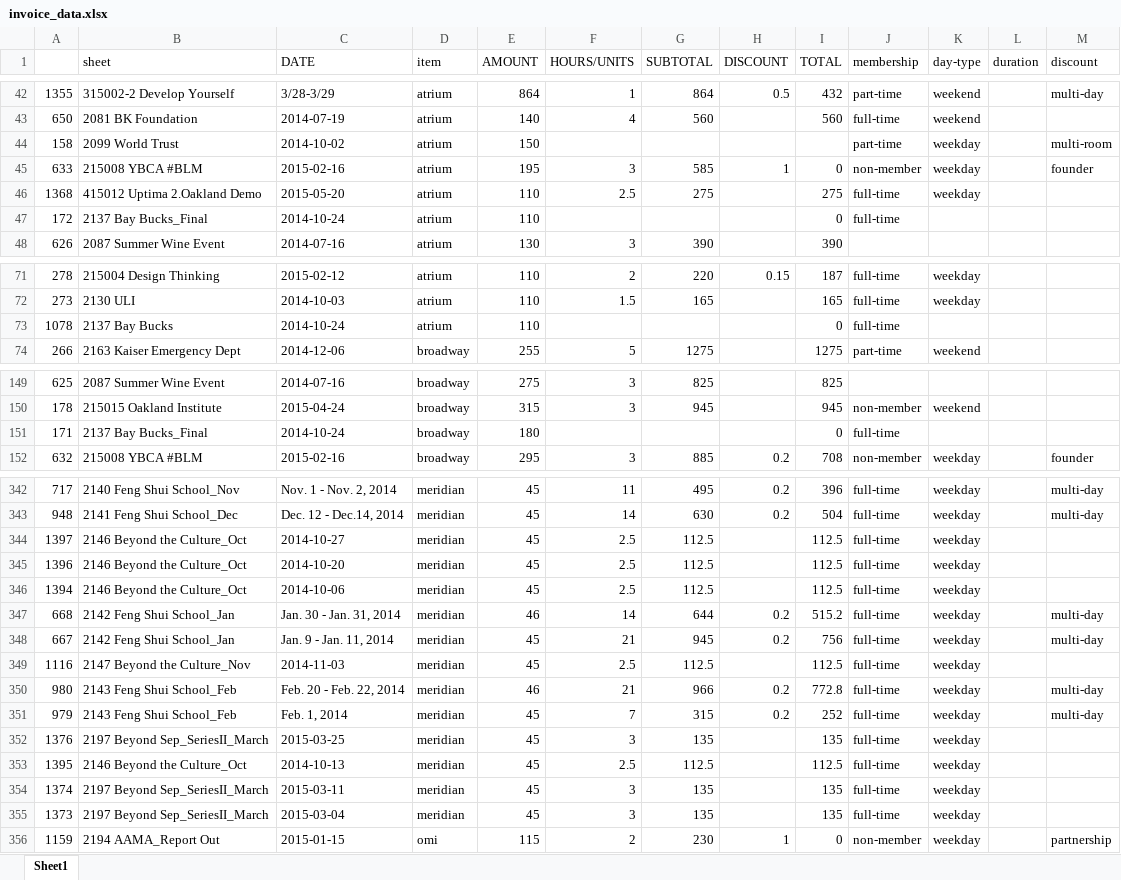
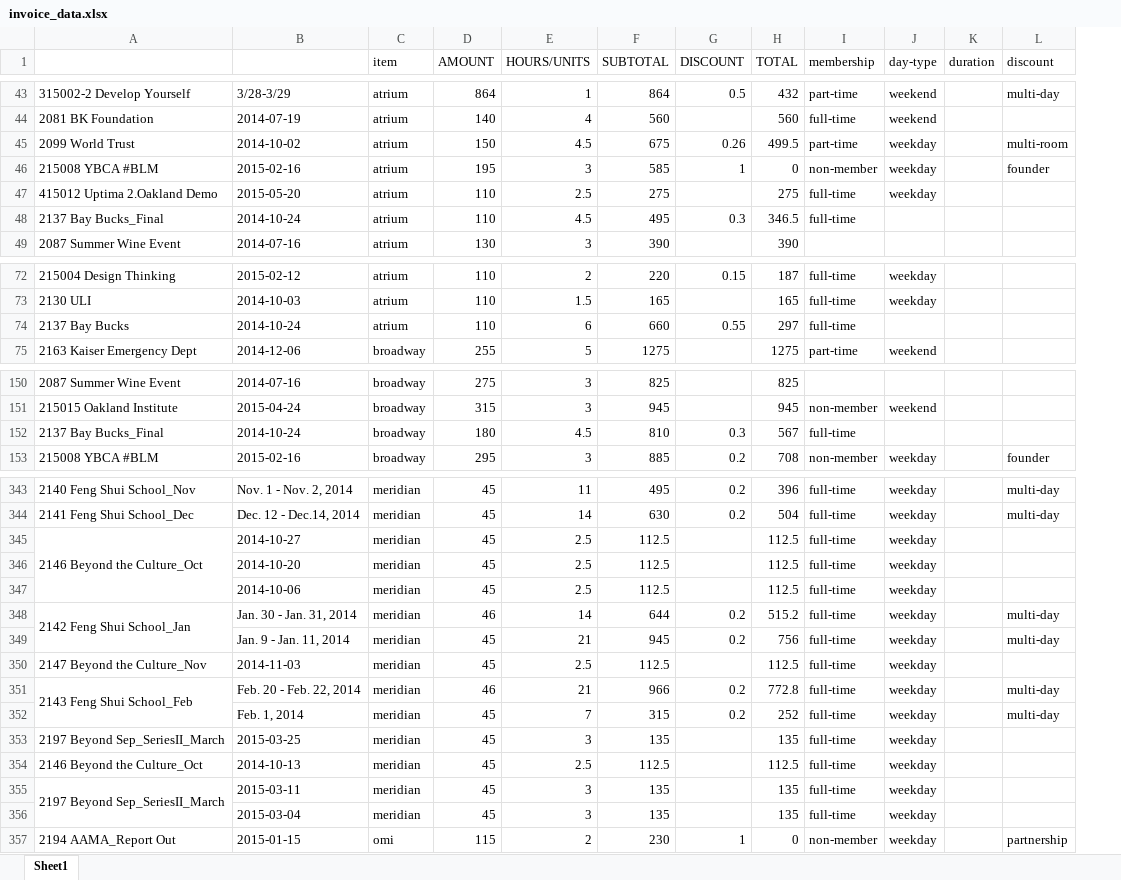
Before and after one commit to ebrensi/HUB_Invoice_Analysis, an Excel workbook: invoice_data.xlsx, sheet Sheet1, drawn as a sheet; only a part is shown, gaps mark what is left out; values as stored, in another font and other column widths than the file's, no cell formats; removed rows and columns are numbered as before the commit, all else as after; the diff covers the shown part only; the diff names each change by its address in the sheet, - before the commit and + after, or states it on an @@ line.

Commit message:
more fill-in of missing values

```diff
--- a/invoice_data.xlsx (sheet Sheet1)
+++ b/invoice_data.xlsx (sheet Sheet1)
-column A, rows 42-48: 1355 | 650 | 158 | 633 | 1368 | 172 | 626; rows 71-74: 278 | 273 | 1078 | 266; rows 149-152: 625 | 178 | 171 | 632; rows 342-356: 717 | 948 | 1397 | 1396 | 1394 | 668 | 667 | 1116 | 980 | 979 | 1376 | 1395 | 1374 | 1373 | 1159
-A1: sheet
+A1: (empty)
-B1: DATE
+B1: (empty)
-E45 (HOURS/UNITS): (empty)
+E45 (HOURS/UNITS): 4.5
-F45 (SUBTOTAL): (empty)
+F45 (SUBTOTAL): 675
-G45 (DISCOUNT): (empty)
+G45 (DISCOUNT): 0.26
-H45 (TOTAL): (empty)
+H45 (TOTAL): 499.5
-E48 (HOURS/UNITS): (empty)
+E48 (HOURS/UNITS): 4.5
-F48 (SUBTOTAL): (empty)
+F48 (SUBTOTAL): 495
-G48 (DISCOUNT): (empty)
+G48 (DISCOUNT): 0.3
-H48 (TOTAL): 0
+H48 (TOTAL): 346.5
-E74 (HOURS/UNITS): (empty)
+E74 (HOURS/UNITS): 6
-F74 (SUBTOTAL): (empty)
+F74 (SUBTOTAL): 660
-G74 (DISCOUNT): (empty)
+G74 (DISCOUNT): 0.55
-H74 (TOTAL): 0
+H74 (TOTAL): 297
-E152 (HOURS/UNITS): (empty)
+E152 (HOURS/UNITS): 4.5
-F152 (SUBTOTAL): (empty)
+F152 (SUBTOTAL): 810
-G152 (DISCOUNT): (empty)
+G152 (DISCOUNT): 0.3
-H152 (TOTAL): 0
+H152 (TOTAL): 567
+A345:A347 merged
-A346:A347: 2146 Beyond the Culture_Oct
+A346:A347: (empty)
+A348:A349 merged
-A349: 2142 Feng Shui School_Jan
+A349: (empty)
+A351:A352 merged
-A352: 2143 Feng Shui School_Feb
+A352: (empty)
+A355:A356 merged
-A356: 2197 Beyond Sep_SeriesII_March
+A356: (empty)
```
Also changed, not shown: 1 added row, 11 edited cells and merged cells elsewhere in this sheet, cell formats, 1 other file.
